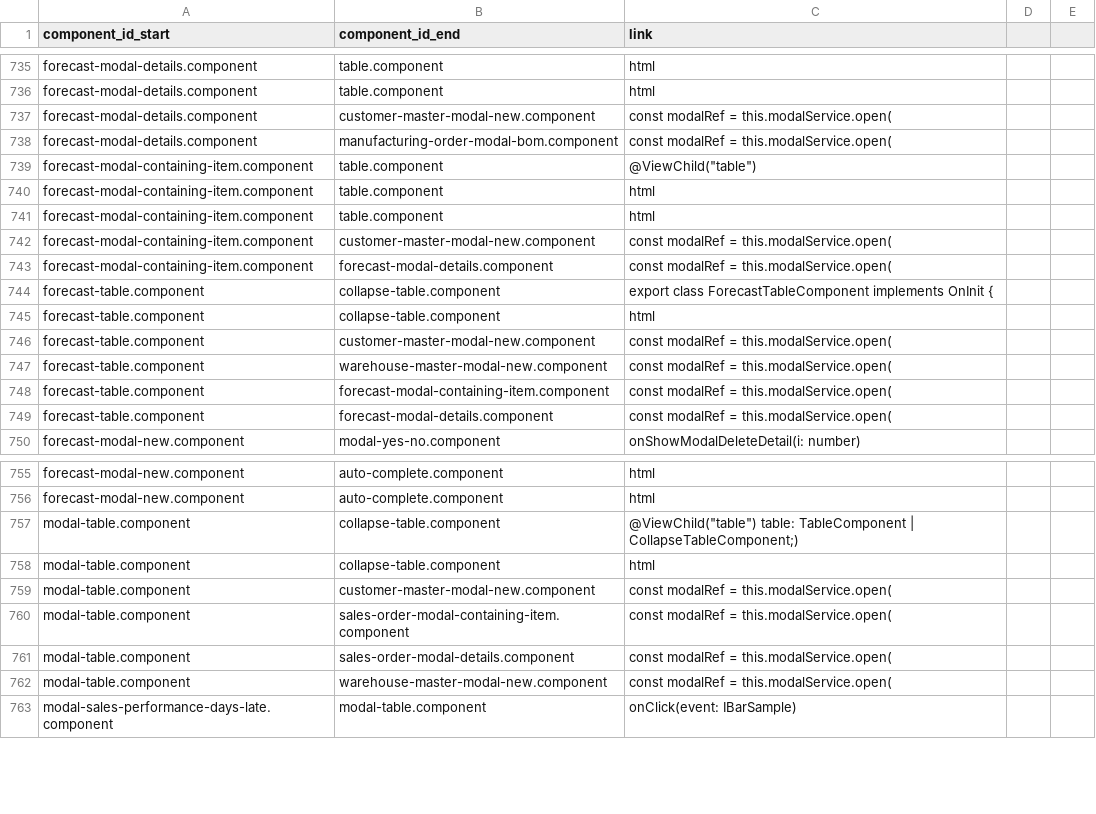
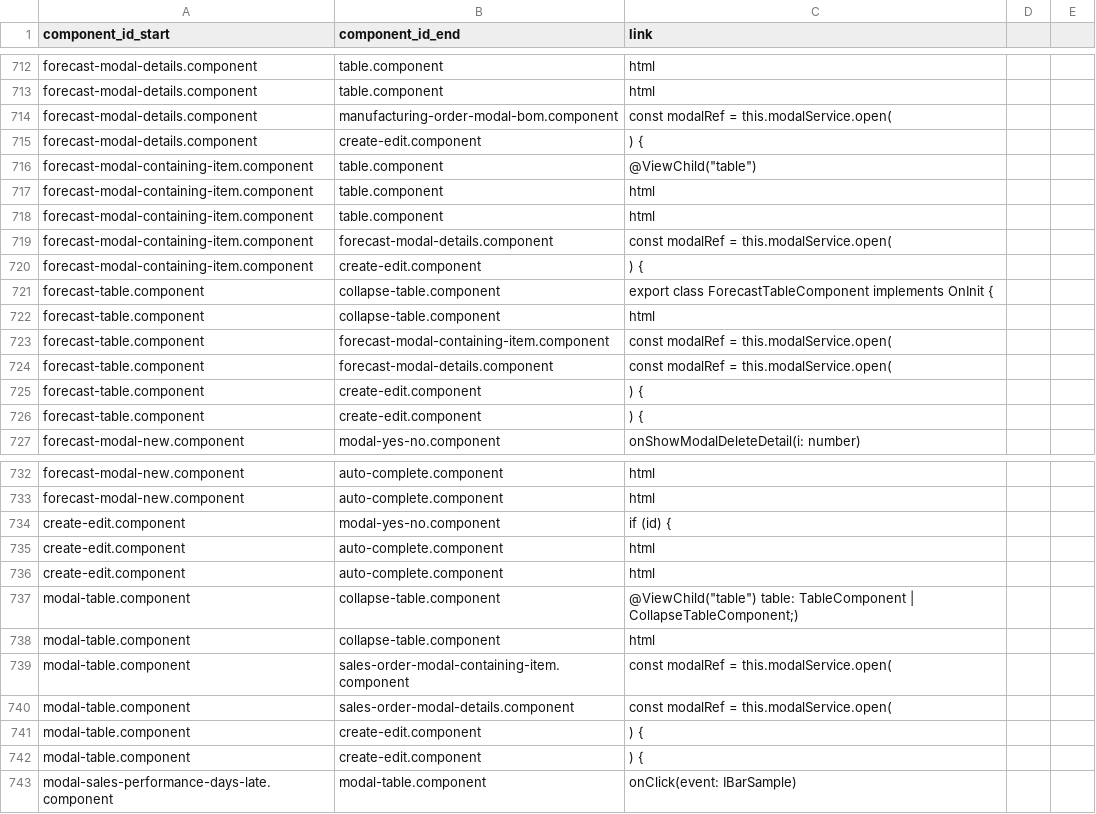
Before and after one commit to knosc/neo4j_csv_data, a CSV file: components_components.csv, drawn as a sheet; only a part is shown, gaps mark what is left out; the diff covers the shown part only.

```diff
--- a/components_components.csv
+++ b/components_components.csv
@@ -736,4 +713,4 @@ forecast-modal-details.component,table.component,html
 forecast-modal-details.component,table.component,html
-forecast-modal-details.component,customer-master-modal-new.component,const modalRef = this.modalService.open(
 forecast-modal-details.component,manufacturing-order-modal-bom.component,const modalRef = this.modalService.open(
+forecast-modal-details.component,create-edit.component,) {
 forecast-modal-containing-item.component,table.component,@ViewChild("table")
@@ -741,10 +718,10 @@ forecast-modal-containing-item.component,table.component,html
 forecast-modal-containing-item.component,table.component,html
-forecast-modal-containing-item.component,customer-master-modal-new.component,const modalRef = this.modalService.open(
 forecast-modal-containing-item.component,forecast-modal-details.component,const modalRef = this.modalService.open(
+forecast-modal-containing-item.component,create-edit.component,) {
 forecast-table.component,collapse-table.component,export class ForecastTableComponent implements OnInit {
 forecast-table.component,collapse-table.component,html
-forecast-table.component,customer-master-modal-new.component,const modalRef = this.modalService.open(
-forecast-table.component,warehouse-master-modal-new.component,const modalRef = this.modalService.open(
 forecast-table.component,forecast-modal-containing-item.component,const modalRef = this.modalService.open(
 forecast-table.component,forecast-modal-details.component,const modalRef = this.modalService.open(
+forecast-table.component,create-edit.component,) {
+forecast-table.component,create-edit.component,) {
 forecast-modal-new.component,modal-yes-no.component,onShowModalDeleteDetail(i: number)
@@ -756,8 +733,11 @@ forecast-modal-new.component,auto-complete.component,html
 forecast-modal-new.component,auto-complete.component,html
+create-edit.component,modal-yes-no.component,if (id) {
+create-edit.component,auto-complete.component,html
+create-edit.component,auto-complete.component,html
 modal-table.component,collapse-table.component,@ViewChild("table") table: TableComponent | CollapseTableComponent;)
 modal-table.component,collapse-table.component,html
-modal-table.component,customer-master-modal-new.component,const modalRef = this.modalService.open(
 modal-table.component,sales-order-modal-containing-item.component,const modalRef = this.modalService.open(
 modal-table.component,sales-order-modal-details.component,const modalRef = this.modalService.open(
-modal-table.component,warehouse-master-modal-new.component,const modalRef = this.modalService.open(
+modal-table.component,create-edit.component,) {
+modal-table.component,create-edit.component,) {
 modal-sales-performance-days-late.component,modal-table.component,onClick(event: IBarSample)
```
Also changed, not shown: 8 added rows and 35 removed rows elsewhere in this file.
